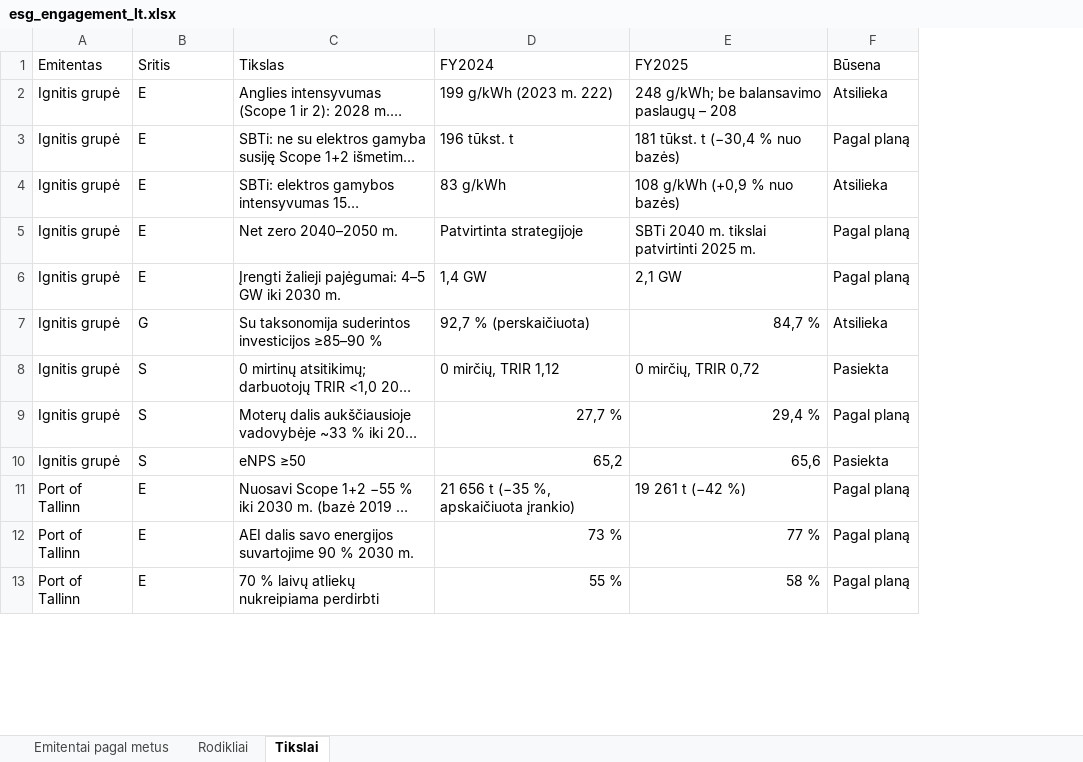
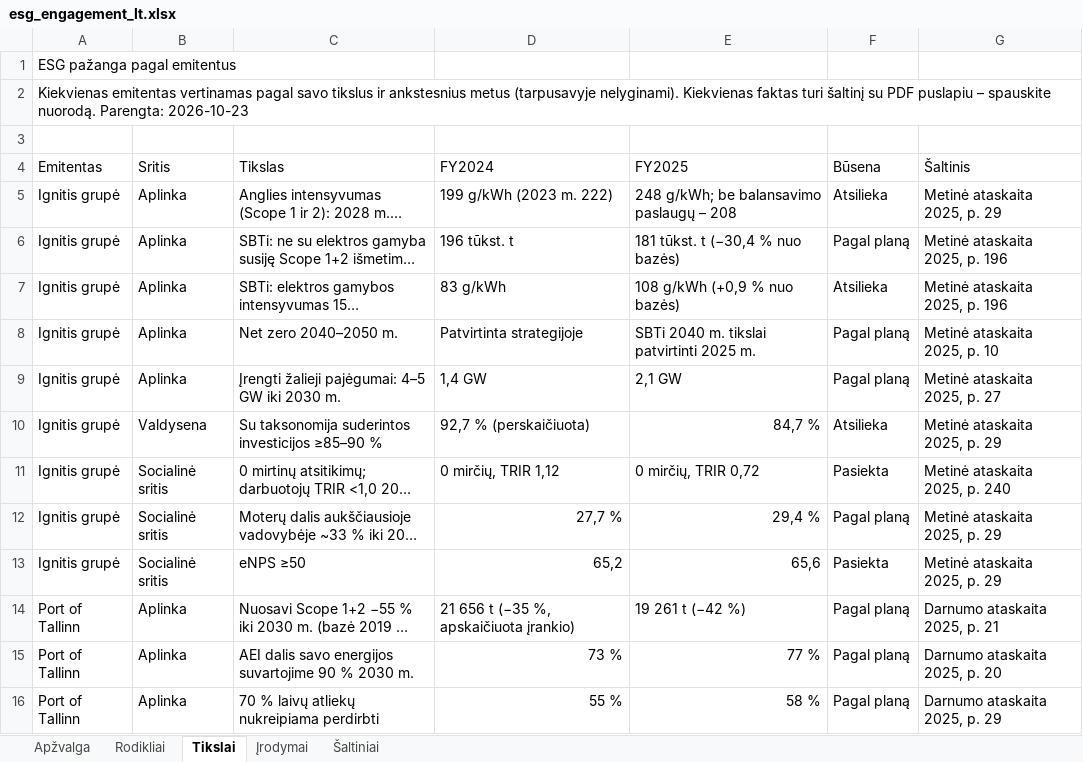
Before and after one commit to VytisCode/issuers-review, an Excel workbook: docs/files/esg_engagement_lt.xlsx, sheet Tikslai, drawn as a sheet; only a part is shown; long unchanged cells end in …; values as stored, in another font and other column widths than the file's, no cell formats; addresses are those after the commit; the diff covers the shown part only; the diff names each change by its address in the sheet, - before the commit and + after, or states it on an @@ line.

```diff
--- a/docs/files/esg_engagement_lt.xlsx (sheet Tikslai)
+++ b/docs/files/esg_engagement_lt.xlsx (sheet Tikslai)
-sheet tab: Emitentai pagal metus
+sheet tab: Apžvalga
+sheet tab: Įrodymai
+sheet tab: Šaltiniai
+column G (Šaltinis), rows 5-16: Metinė ataskaita 2025, p. 29 | Metinė ataskaita 2025, p. 196 | Metinė ataskaita 2025, p. 196 | Metinė ataskaita 2025, p. 10 | Metinė ataskaita 2025, p. 27 | Metinė ataskaita 2025, p. 29 | Metinė ataskaita 2025, p. 240 | Metinė ataskaita 2025, p. 29 | Metinė ataskaita 2025, p. 29 | Darnumo ataskaita 2025, p. 21 | Darnumo ataskaita 2025, p. 20 | Darnumo ataskaita 2025, p. 29
+row 1: ESG pažanga pagal emitentus
+row 2: Kiekvienas emitentas vertinamas pagal savo tikslus ir ankstesnius metus (tarpusavyje nelyginami). Kiekvienas faktas turi šaltinį su PDF puslapiu – spauskite nuorodą. Parengta: 2026-10-23
+row 3: (empty)
-B5:B9 (Sritis): E
+B5:B9 (Sritis): Aplinka
-B10 (Sritis): G
+B10 (Sritis): Valdysena
-B11:B13 (Sritis): S
+B11:B13 (Sritis): Socialinė sritis
-B14:B16 (Sritis): E
+B14:B16 (Sritis): Aplinka
```
Also changed, not shown: 27 edited cells elsewhere in this sheet, sheet Rodikliai, sheet Apžvalga, cell formats, docs/files/esg_engagement_en.xlsx, 1 other file.
